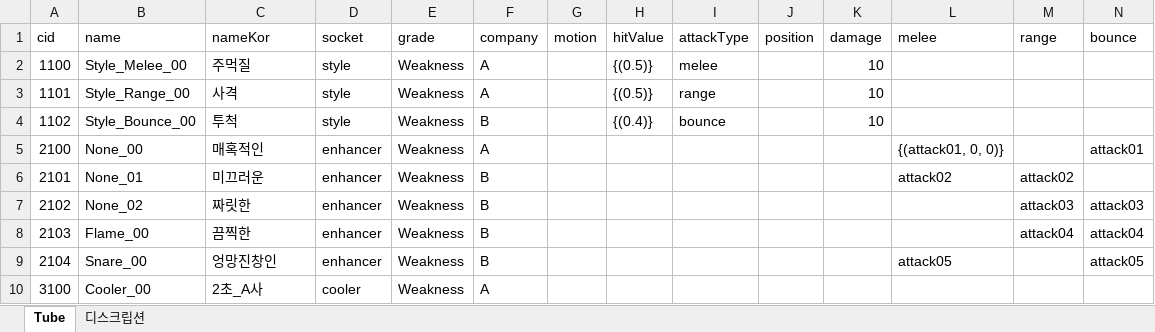
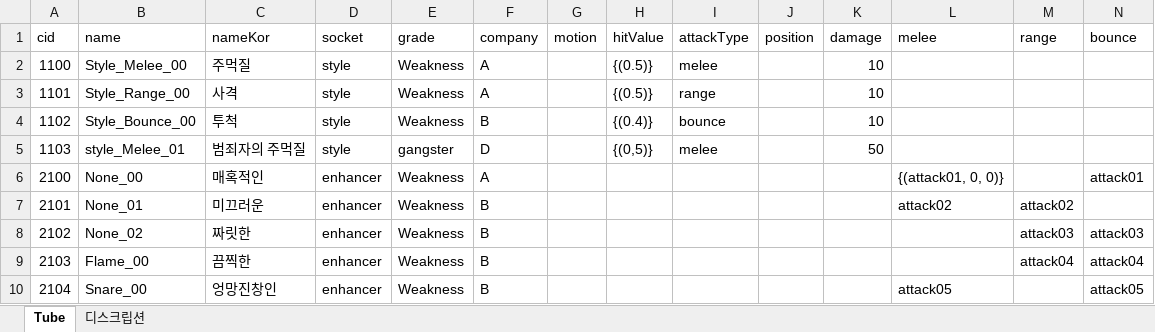
Before and after one commit to WolfPack-1/2D-Side-View-Roguelike, an Excel workbook: DesignDocs/VariableData/tube.xlsx, sheet Tube, drawn as a sheet; only a part is shown; the shorter side is filled out with more unchanged rows; values as stored, in another font and other column widths than the file's, no borders; rows hold the shown columns only; the diff names each change by its address in the sheet, - before the commit and + after, or states it on an @@ line.

```diff
--- a/DesignDocs/VariableData/tube.xlsx (sheet Tube)
+++ b/DesignDocs/VariableData/tube.xlsx (sheet Tube)
+row 5: 1103 | style_Melee_01 | 범죄자의 주먹질 | style | gangster | D |  | {(0,5)} | melee |  | 50
```
Also changed, not shown: DesignDocs/VariableData/Npc.xlsx, DesignDocs/VariableData/NpcSkill.xlsx, 1 other file.
